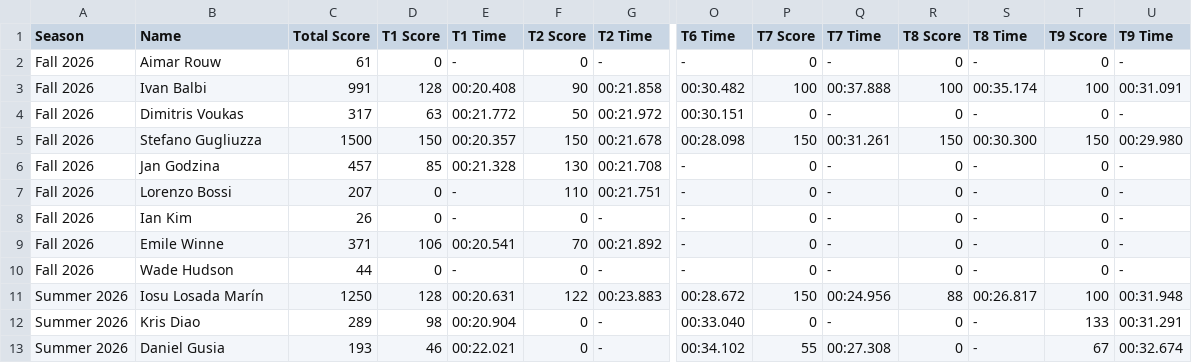
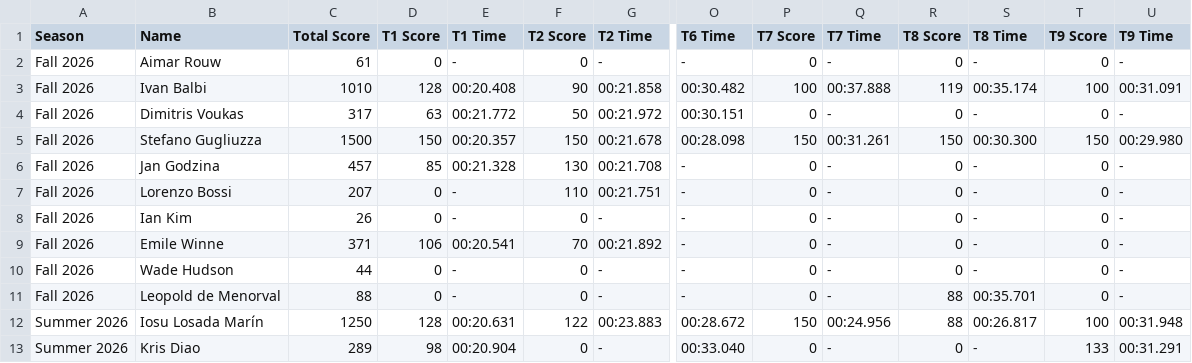
Before and after one commit to MrAtkin/BSN_trackmania_leaderboard, a CSV file: student_stats.csv, drawn as a sheet; only a part is shown, gaps mark what is left out; the shorter side is filled out with more unchanged rows; rows hold the shown columns only; the diff names each change by its address in the sheet, - before the commit and + after, or states it on an @@ line.

Commit message:
Add dual-universe tables for dynamic scoring toggles

```diff
--- a/student_stats.csv
+++ b/student_stats.csv
-C3 (Total Score): 991
+C3 (Total Score): 1010
-R3 (T8 Score): 100
+R3 (T8 Score): 119
+row 11: Fall 2026 | Leopold de Menorval | 88 | 0 | - | 0 | - | - | 0 | - | 88 | 00:35.701 | 0 | -
```
Also changed, not shown: 2 other files.
